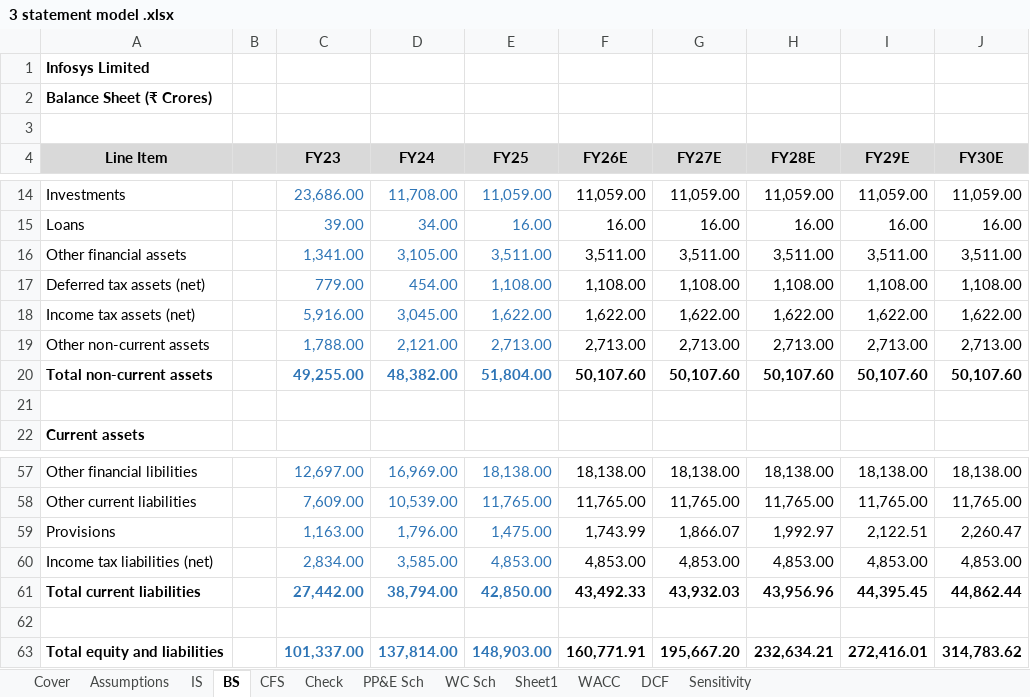
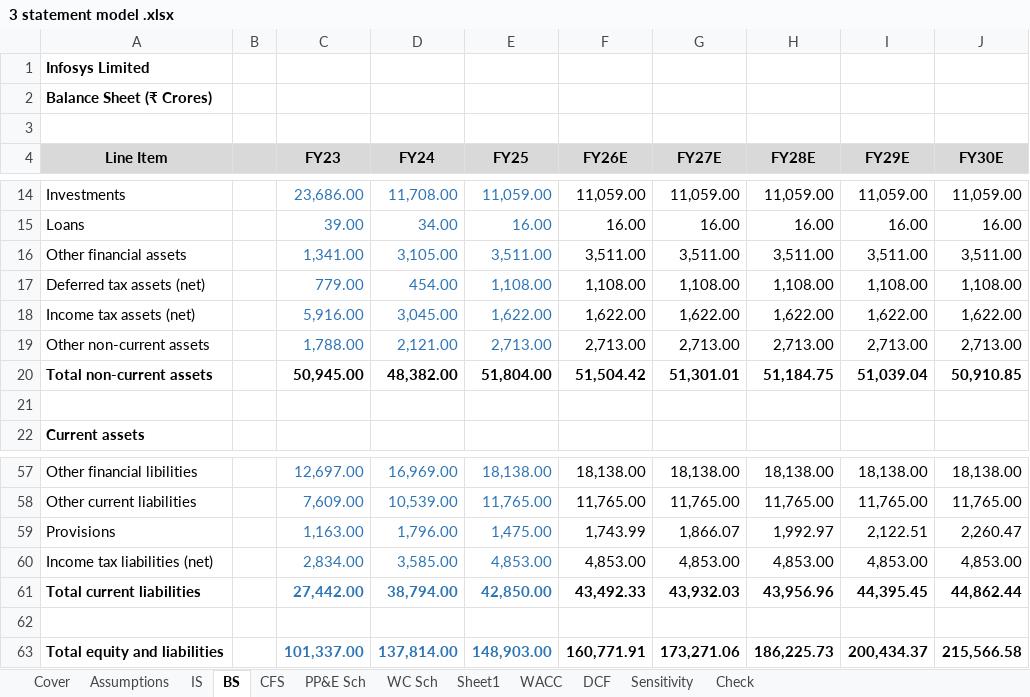
Before and after one commit to Ravisha18105/3-statement-model-DCF-valuation, an Excel workbook: model/3 statement model .xlsx, sheet BS, drawn as a sheet; only a part is shown, gaps mark what is left out; values as stored, in another font and other column widths than the file's, no borders; the diff covers the shown part only; the diff names each change by its address in the sheet, - before the commit and + after, or states it on an @@ line.

```diff
--- a/model/3 statement model .xlsx (sheet BS)
+++ b/model/3 statement model .xlsx (sheet BS)
@@ sheet tab order changed: Cover | Assumptions | IS | BS | CFS | PP&E Sch | WC Sch | Sheet1 | WACC | DCF | Sensitivity | Check @@
-C20 (FY23): 49,255.00
+C20 (FY23): 50,945.00
-C20:E20 text colour: #2E75B6
+C20:E20 text colour: black
-F20 (FY26E): 50,107.60
+F20 (FY26E): 51,504.42
-G20 (FY27E): 50,107.60
+G20 (FY27E): 51,301.01
-H20 (FY28E): 50,107.60
+H20 (FY28E): 51,184.75
-I20 (FY29E): 50,107.60
+I20 (FY29E): 51,039.04
-J20 (FY30E): 50,107.60
+J20 (FY30E): 50,910.85
-G63 (FY27E): 195,667.20
+G63 (FY27E): 173,271.06
-H63 (FY28E): 232,634.21
+H63 (FY28E): 186,225.73
-I63 (FY29E): 272,416.01
+I63 (FY29E): 200,434.37
-J63 (FY30E): 314,783.62
+J63 (FY30E): 215,566.58
```
Also changed, not shown: 1 added row, 1 removed row, 27 edited cells and cell formats elsewhere in this sheet, sheet PP&E Sch, sheet Check, sheet CFS, sheet WC Sch, formulas that keep their value, 2 other files.
